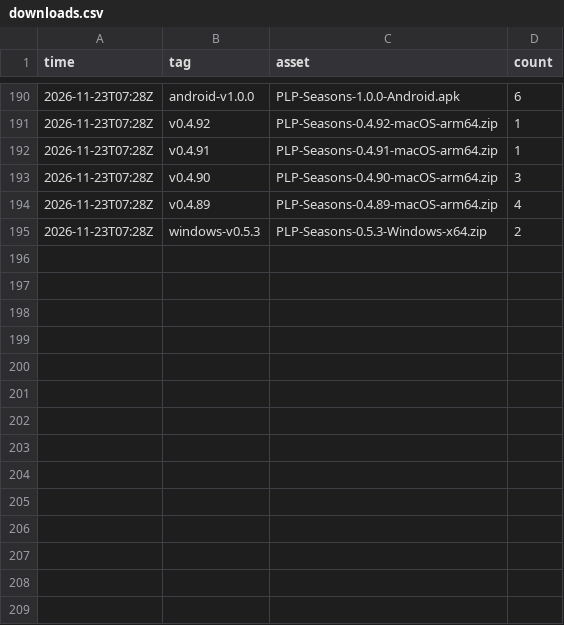
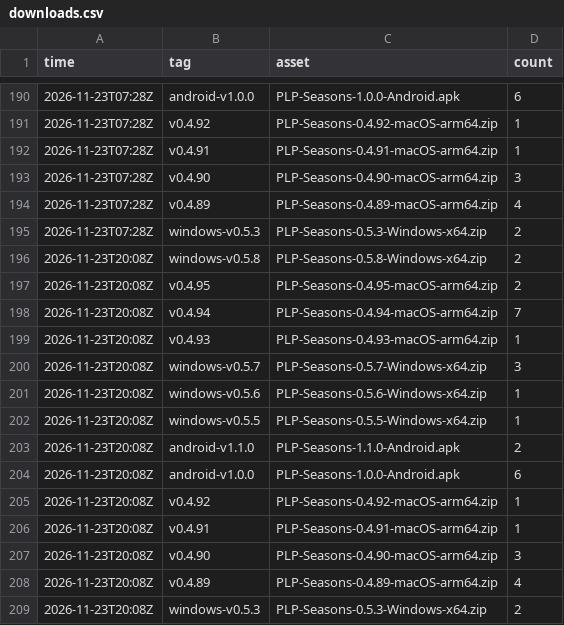
Before and after one commit to Platonprudnik03228-create/plp-shop.com, a CSV file: stats/downloads.csv, drawn as a sheet; only a part is shown, gaps mark what is left out.

Commit message:
stats 2026-11-23T20:08Z

```diff
--- a/stats/downloads.csv
+++ b/stats/downloads.csv
@@ -195 +195,15 @@ time,tag,asset,count
 2026-11-23T07:28Z,windows-v0.5.3,PLP-Seasons-0.5.3-Windows-x64.zip,2
+2026-11-23T20:08Z,windows-v0.5.8,PLP-Seasons-0.5.8-Windows-x64.zip,2
+2026-11-23T20:08Z,v0.4.95,PLP-Seasons-0.4.95-macOS-arm64.zip,2
+2026-11-23T20:08Z,v0.4.94,PLP-Seasons-0.4.94-macOS-arm64.zip,7
+2026-11-23T20:08Z,v0.4.93,PLP-Seasons-0.4.93-macOS-arm64.zip,1
+2026-11-23T20:08Z,windows-v0.5.7,PLP-Seasons-0.5.7-Windows-x64.zip,3
+2026-11-23T20:08Z,windows-v0.5.6,PLP-Seasons-0.5.6-Windows-x64.zip,1
+2026-11-23T20:08Z,windows-v0.5.5,PLP-Seasons-0.5.5-Windows-x64.zip,1
+2026-11-23T20:08Z,android-v1.1.0,PLP-Seasons-1.1.0-Android.apk,2
+2026-11-23T20:08Z,android-v1.0.0,PLP-Seasons-1.0.0-Android.apk,6
+2026-11-23T20:08Z,v0.4.92,PLP-Seasons-0.4.92-macOS-arm64.zip,1
+2026-11-23T20:08Z,v0.4.91,PLP-Seasons-0.4.91-macOS-arm64.zip,1
+2026-11-23T20:08Z,v0.4.90,PLP-Seasons-0.4.90-macOS-arm64.zip,3
+2026-11-23T20:08Z,v0.4.89,PLP-Seasons-0.4.89-macOS-arm64.zip,4
+2026-11-23T20:08Z,windows-v0.5.3,PLP-Seasons-0.5.3-Windows-x64.zip,2
```
